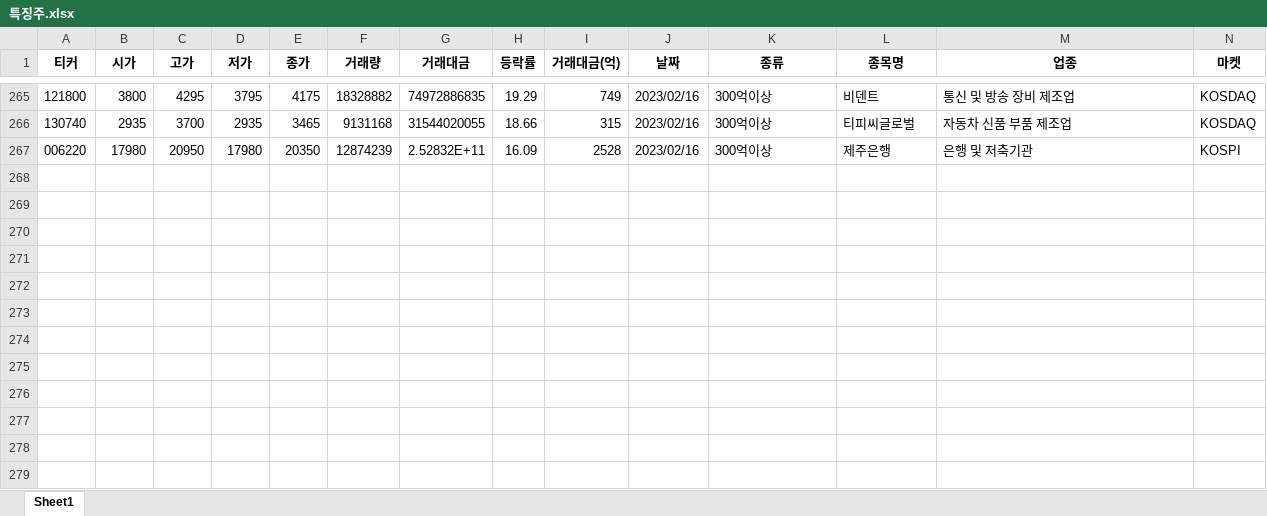
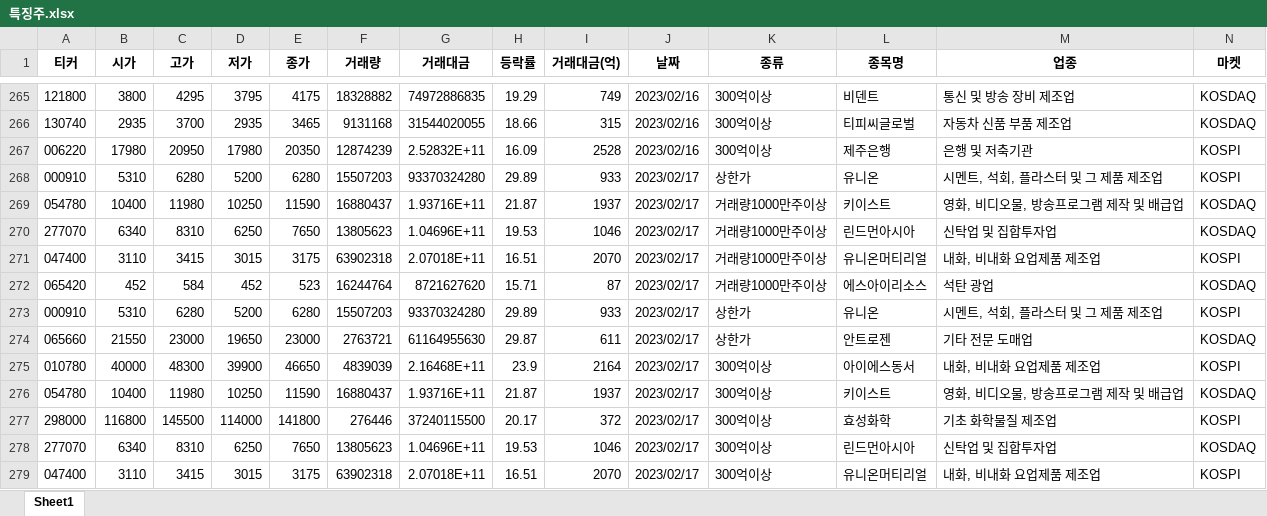
Before and after one commit to wndskim/stock, an Excel workbook: Data/특징주.xlsx, sheet Sheet1, drawn as a sheet; only a part is shown, gaps mark what is left out; values as stored, in another font and other column widths than the file's, no borders; rows hold the shown columns only; the diff names each change by its address in the sheet, - before the commit and + after, or states it on an @@ line.

Commit message:
Update 특징주.xlsx

```diff
--- a/Data/특징주.xlsx (sheet Sheet1)
+++ b/Data/특징주.xlsx (sheet Sheet1)
+row 268: 000910 | 5310 | 6280 | 5200 | 6280 | 15507203 | 93370324280 | 29.89 | 933 | 2023/02/17 | 상한가 | 유니온 | 시멘트, 석회, 플라스터 및 그 제품 제조업 | KOSPI
+row 269: 054780 | 10400 | 11980 | 10250 | 11590 | 16880437 | 1.93716E+11 | 21.87 | 1937 | 2023/02/17 | 거래량1000만주이상 | 키이스트 | 영화, 비디오물, 방송프로그램 제작 및 배급업 | KOSDAQ
+row 270: 277070 | 6340 | 8310 | 6250 | 7650 | 13805623 | 1.04696E+11 | 19.53 | 1046 | 2023/02/17 | 거래량1000만주이상 | 린드먼아시아 | 신탁업 및 집합투자업 | KOSDAQ
+row 271: 047400 | 3110 | 3415 | 3015 | 3175 | 63902318 | 2.07018E+11 | 16.51 | 2070 | 2023/02/17 | 거래량1000만주이상 | 유니온머티리얼 | 내화, 비내화 요업제품 제조업 | KOSPI
+row 272: 065420 | 452 | 584 | 452 | 523 | 16244764 | 8721627620 | 15.71 | 87 | 2023/02/17 | 거래량1000만주이상 | 에스아이리소스 | 석탄 광업 | KOSDAQ
+row 273: 000910 | 5310 | 6280 | 5200 | 6280 | 15507203 | 93370324280 | 29.89 | 933 | 2023/02/17 | 상한가 | 유니온 | 시멘트, 석회, 플라스터 및 그 제품 제조업 | KOSPI
+row 274: 065660 | 21550 | 23000 | 19650 | 23000 | 2763721 | 61164955630 | 29.87 | 611 | 2023/02/17 | 상한가 | 안트로젠 | 기타 전문 도매업 | KOSDAQ
+row 275: 010780 | 40000 | 48300 | 39900 | 46650 | 4839039 | 2.16468E+11 | 23.9 | 2164 | 2023/02/17 | 300억이상 | 아이에스동서 | 내화, 비내화 요업제품 제조업 | KOSPI
+row 276: 054780 | 10400 | 11980 | 10250 | 11590 | 16880437 | 1.93716E+11 | 21.87 | 1937 | 2023/02/17 | 300억이상 | 키이스트 | 영화, 비디오물, 방송프로그램 제작 및 배급업 | KOSDAQ
+row 277: 298000 | 116800 | 145500 | 114000 | 141800 | 276446 | 37240115500 | 20.17 | 372 | 2023/02/17 | 300억이상 | 효성화학 | 기초 화학물질 제조업 | KOSPI
+row 278: 277070 | 6340 | 8310 | 6250 | 7650 | 13805623 | 1.04696E+11 | 19.53 | 1046 | 2023/02/17 | 300억이상 | 린드먼아시아 | 신탁업 및 집합투자업 | KOSDAQ
+row 279: 047400 | 3110 | 3415 | 3015 | 3175 | 63902318 | 2.07018E+11 | 16.51 | 2070 | 2023/02/17 | 300억이상 | 유니온머티리얼 | 내화, 비내화 요업제품 제조업 | KOSPI
```
